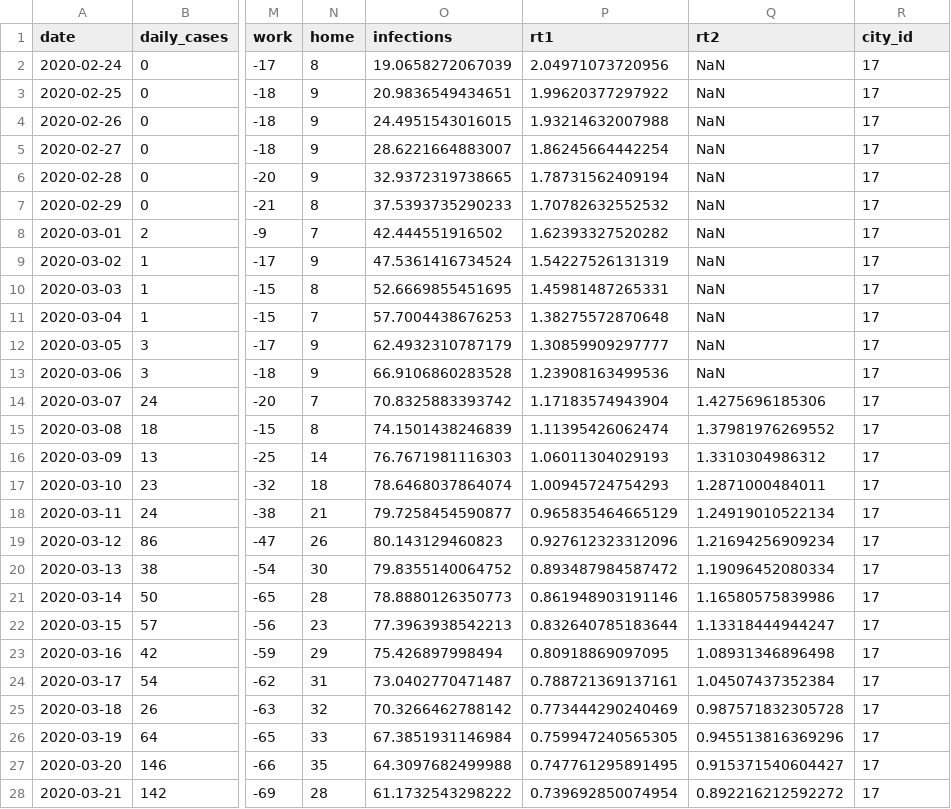
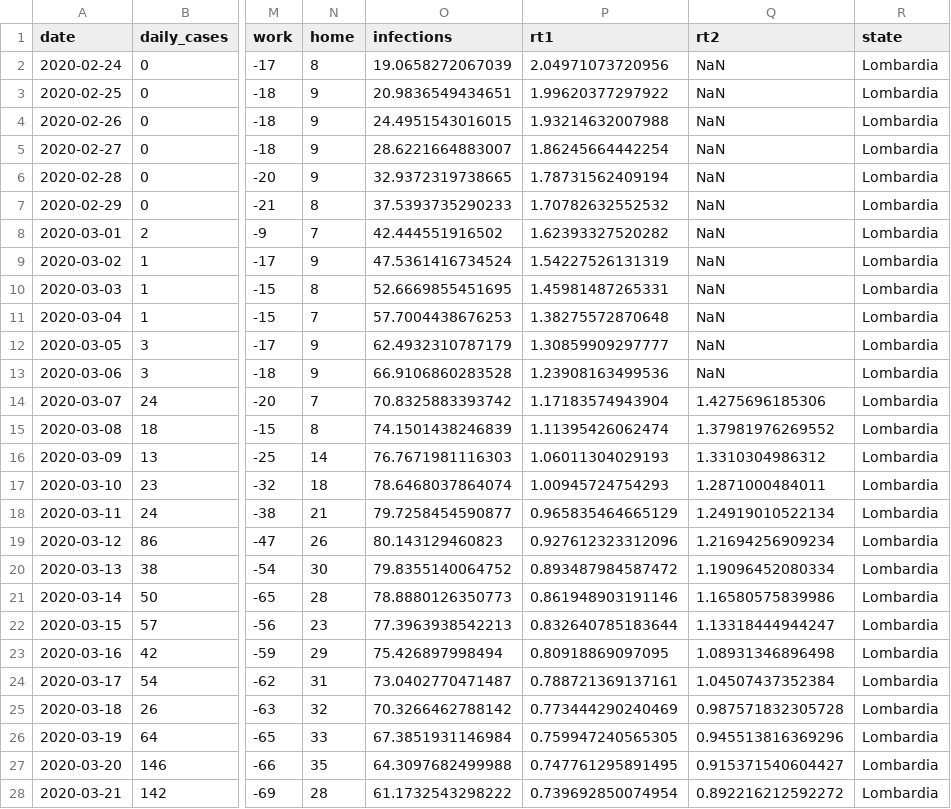
Before and after one commit to pczarnecki/AIM_MCRN_AirQuality, a CSV file: Data/Combined Data/Lecco.csv, drawn as a sheet; only a part is shown, gaps mark what is left out; the diff covers the shown part only; the diff names each change by its address in the sheet, - before the commit and + after, or states it on an @@ line.

```diff
--- a/Data/Combined Data/Lecco.csv
+++ b/Data/Combined Data/Lecco.csv
-R1: city_id
+R1: state
-R2:R28 (state): 17
+R2:R28 (state): Lombardia
```
Also changed, not shown: 133 edited cells elsewhere in this file, Data/Combined Data/Bologna.csv, Data/Combined Data/Brescia.csv, 13 other files.
